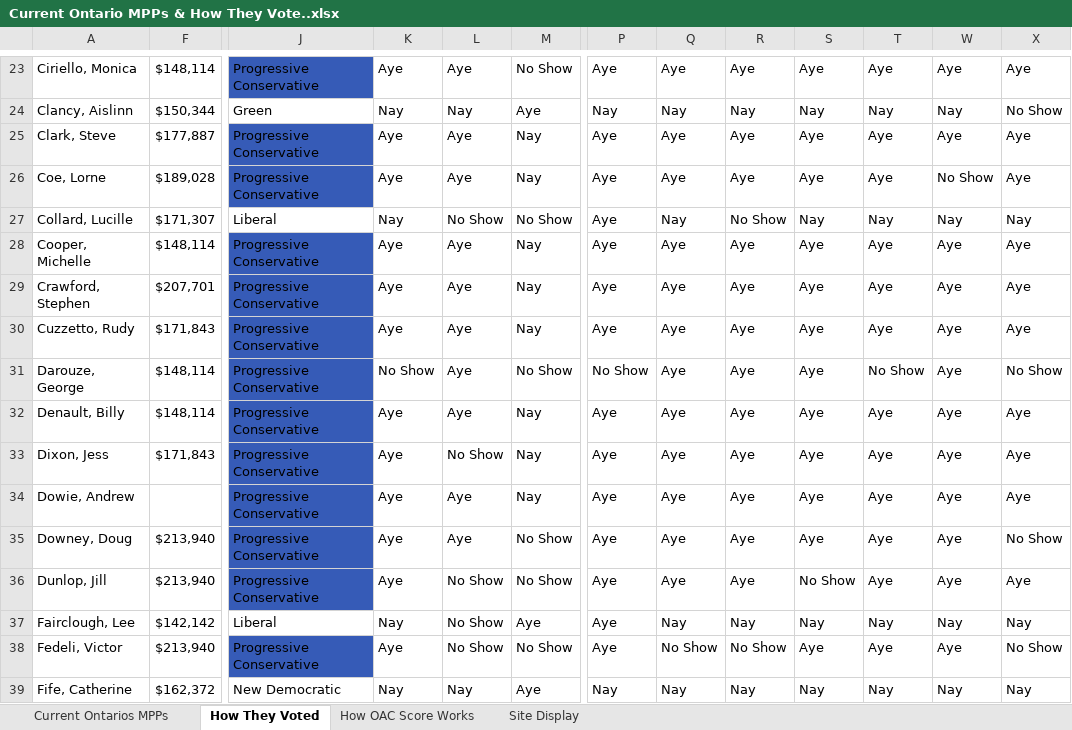
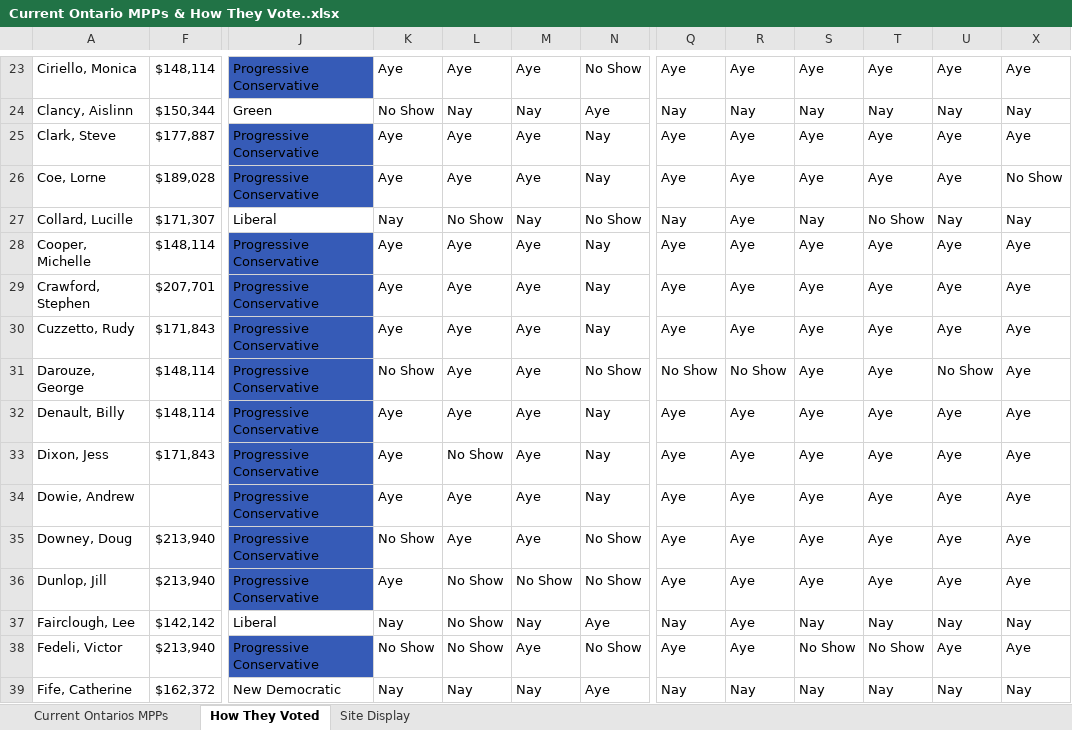
Before and after one commit to NomadBuilder/ontario-mpp-tracker, an Excel workbook: Current Ontario MPPs & How They Vote..xlsx, sheet How They Voted, drawn as a sheet; only a part is shown, gaps mark what is left out; values as stored, in another font and other column widths than the file's, no borders; charts and pictures and conditional formats and table styles not drawn; removed rows and columns are numbered as before the commit, all else as after; the diff covers the shown part only; the diff names each change by its address in the sheet, - before the commit and + after, or states it on an @@ line.

```diff
--- a/Current Ontario MPPs & How They Vote..xlsx (sheet How They Voted)
+++ b/Current Ontario MPPs & How They Vote..xlsx (sheet How They Voted)
-sheet tab: How OAC Score Works
@@ column N unhidden, rows 23-39: No Show | Aye | Nay | Nay | No Show | Nay | Nay | Nay | No Show | Nay | Nay | Nay | No Show | No Show | Aye | No Show | Aye @@
@@ column P hidden, rows 23-39: Aye | Nay | Aye | Aye | Aye | Aye | Aye | Aye | No Show | Aye | Aye | Aye | Aye | Aye | Aye | Aye | Nay @@
-M23: No Show
+M23: Aye
-K24: Nay
+K24: No Show
-M24: Aye
+M24: Nay
-X24: No Show
+X24: Nay
-M25:M26: Nay
+M25:M26: Aye
-U26: No Show
+U26: Aye
-X26: Aye
+X26: No Show
-M27: No Show
+M27: Nay
-R27: No Show
+R27: Aye
-T27: Nay
+T27: No Show
-M28:M30: Nay
+M28:M30: Aye
-M31: No Show
+M31: Aye
-Q31: Aye
+Q31: No Show
-R31: Aye
+R31: No Show
-T31: No Show
+T31: Aye
-U31: Aye
+U31: No Show
-X31: No Show
+X31: Aye
-M32:M34: Nay
+M32:M34: Aye
-K35: Aye
+K35: No Show
-M35: No Show
+M35: Aye
-X35: No Show
+X35: Aye
-S36: No Show
+S36: Aye
-M37: Aye
+M37: Nay
-R37: Nay
+R37: Aye
-K38: Aye
+K38: No Show
-M38: No Show
+M38: Aye
-Q38: No Show
+Q38: Aye
-R38: No Show
+R38: Aye
-S38: Aye
+S38: No Show
-T38: Aye
+T38: No Show
-X38: No Show
+X38: Aye
-M39: Aye
+M39: Nay
```
Also changed, not shown: 2 added rows, 2 removed rows, 250 edited cells and cell formats elsewhere in this sheet, charts or pictures, 1 other file.
